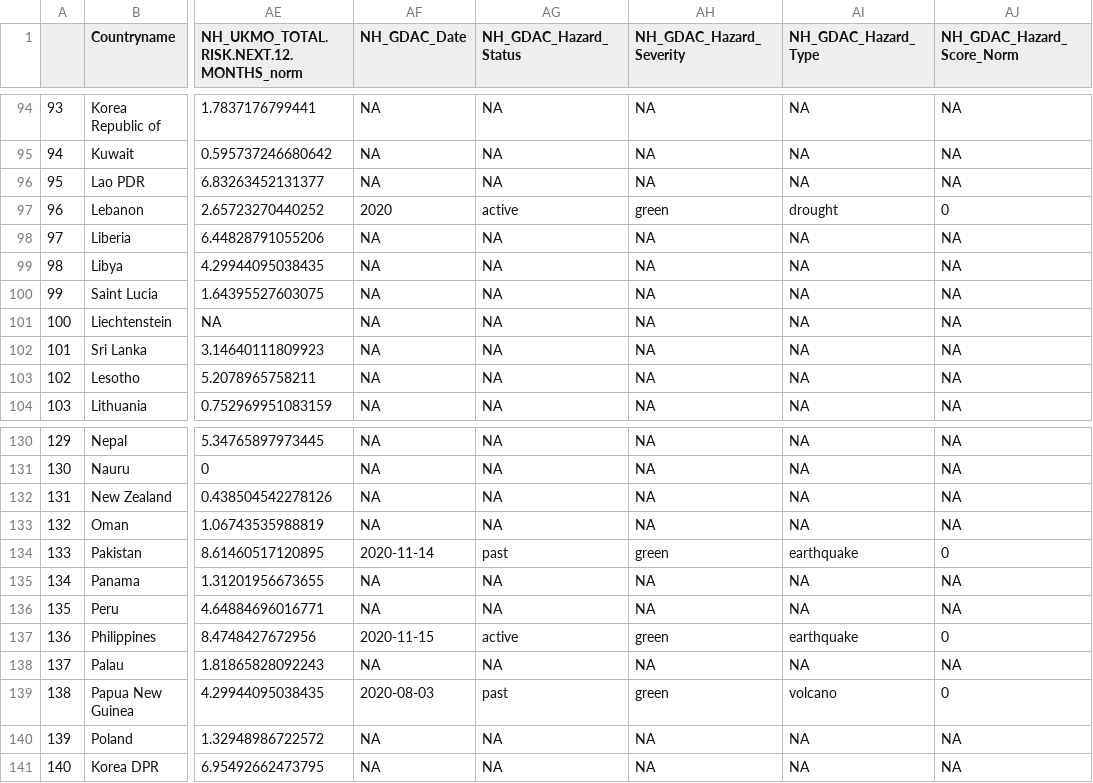
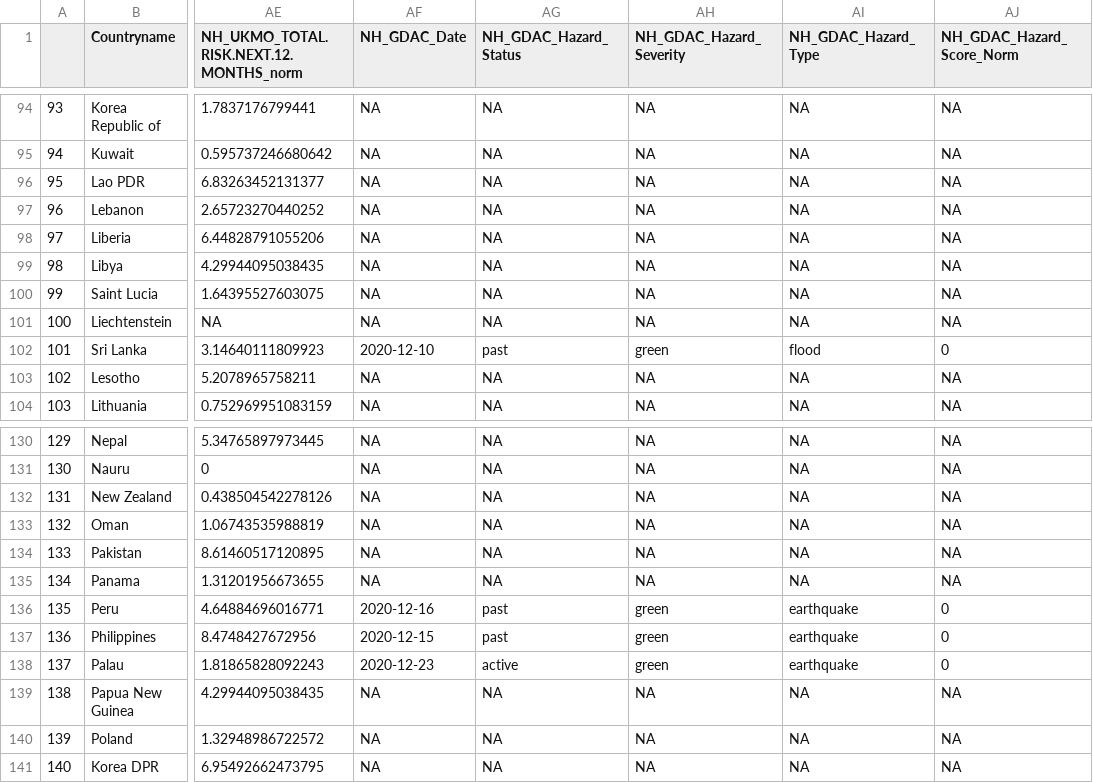
Before and after one commit to ljonestz/compoundriskdata, a CSV file: Risk_sheets/Naturalhazards.csv, drawn as a sheet; only a part is shown, gaps mark what is left out; the diff covers the shown part only; the diff names each change by its address in the sheet, - before the commit and + after, or states it on an @@ line.

```diff
--- a/Risk_sheets/Naturalhazards.csv
+++ b/Risk_sheets/Naturalhazards.csv
-AF97 (NH_GDAC_Date): 2020
+AF97 (NH_GDAC_Date): NA
-AG97 (NH_GDAC_Hazard_Status): active
+AG97 (NH_GDAC_Hazard_Status): NA
-AH97 (NH_GDAC_Hazard_Severity): green
+AH97 (NH_GDAC_Hazard_Severity): NA
-AI97 (NH_GDAC_Hazard_Type): drought
+AI97 (NH_GDAC_Hazard_Type): NA
-AJ97 (NH_GDAC_Hazard_Score_Norm): 0
+AJ97 (NH_GDAC_Hazard_Score_Norm): NA
-AF102 (NH_GDAC_Date): NA
+AF102 (NH_GDAC_Date): 2020-12-10
-AG102 (NH_GDAC_Hazard_Status): NA
+AG102 (NH_GDAC_Hazard_Status): past
-AH102 (NH_GDAC_Hazard_Severity): NA
+AH102 (NH_GDAC_Hazard_Severity): green
-AI102 (NH_GDAC_Hazard_Type): NA
+AI102 (NH_GDAC_Hazard_Type): flood
-AJ102 (NH_GDAC_Hazard_Score_Norm): NA
+AJ102 (NH_GDAC_Hazard_Score_Norm): 0
-AF134 (NH_GDAC_Date): 2020-11-14
+AF134 (NH_GDAC_Date): NA
-AG134 (NH_GDAC_Hazard_Status): past
+AG134 (NH_GDAC_Hazard_Status): NA
-AH134 (NH_GDAC_Hazard_Severity): green
+AH134 (NH_GDAC_Hazard_Severity): NA
-AI134 (NH_GDAC_Hazard_Type): earthquake
+AI134 (NH_GDAC_Hazard_Type): NA
-AJ134 (NH_GDAC_Hazard_Score_Norm): 0
+AJ134 (NH_GDAC_Hazard_Score_Norm): NA
-AF136 (NH_GDAC_Date): NA
+AF136 (NH_GDAC_Date): 2020-12-16
-AG136 (NH_GDAC_Hazard_Status): NA
+AG136 (NH_GDAC_Hazard_Status): past
-AH136 (NH_GDAC_Hazard_Severity): NA
+AH136 (NH_GDAC_Hazard_Severity): green
-AI136 (NH_GDAC_Hazard_Type): NA
+AI136 (NH_GDAC_Hazard_Type): earthquake
-AJ136 (NH_GDAC_Hazard_Score_Norm): NA
+AJ136 (NH_GDAC_Hazard_Score_Norm): 0
-AF137 (NH_GDAC_Date): 2020-11-15
+AF137 (NH_GDAC_Date): 2020-12-15
-AG137 (NH_GDAC_Hazard_Status): active
+AG137 (NH_GDAC_Hazard_Status): past
-AF138 (NH_GDAC_Date): NA
+AF138 (NH_GDAC_Date): 2020-12-23
-AG138 (NH_GDAC_Hazard_Status): NA
+AG138 (NH_GDAC_Hazard_Status): active
-AH138 (NH_GDAC_Hazard_Severity): NA
+AH138 (NH_GDAC_Hazard_Severity): green
-AI138 (NH_GDAC_Hazard_Type): NA
+AI138 (NH_GDAC_Hazard_Type): earthquake
-AJ138 (NH_GDAC_Hazard_Score_Norm): NA
+AJ138 (NH_GDAC_Hazard_Score_Norm): 0
-AF139 (NH_GDAC_Date): 2020-08-03
+AF139 (NH_GDAC_Date): NA
-AG139 (NH_GDAC_Hazard_Status): past
+AG139 (NH_GDAC_Hazard_Status): NA
-AH139 (NH_GDAC_Hazard_Severity): green
+AH139 (NH_GDAC_Hazard_Severity): NA
-AI139 (NH_GDAC_Hazard_Type): volcano
+AI139 (NH_GDAC_Hazard_Type): NA
-AJ139 (NH_GDAC_Hazard_Score_Norm): 0
+AJ139 (NH_GDAC_Hazard_Score_Norm): NA
```
Also changed, not shown: 86 edited cells elsewhere in this file, Risk_sheets/Socioeconomic_sheet.csv, Risk_sheets/acapssheet.csv, 4 other files.
